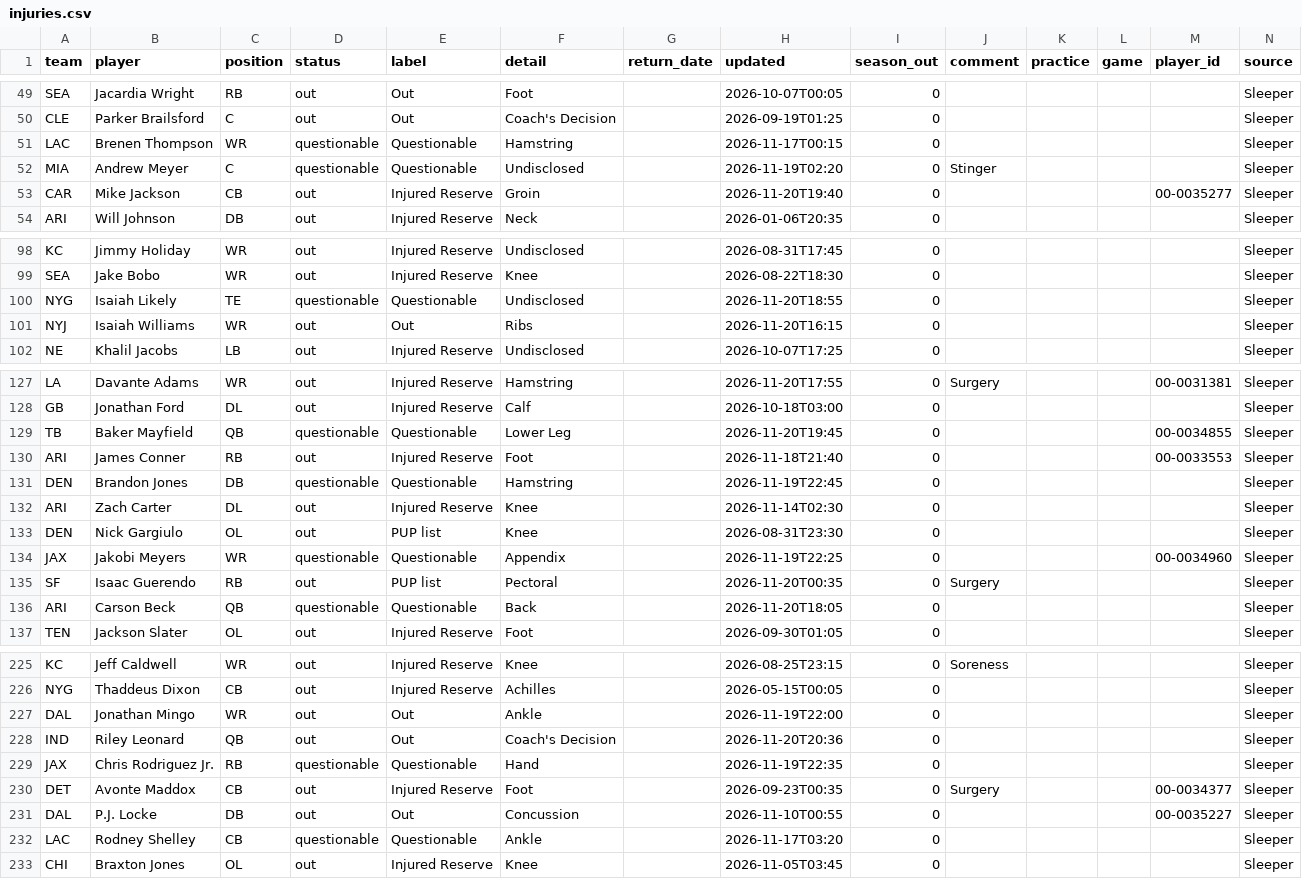
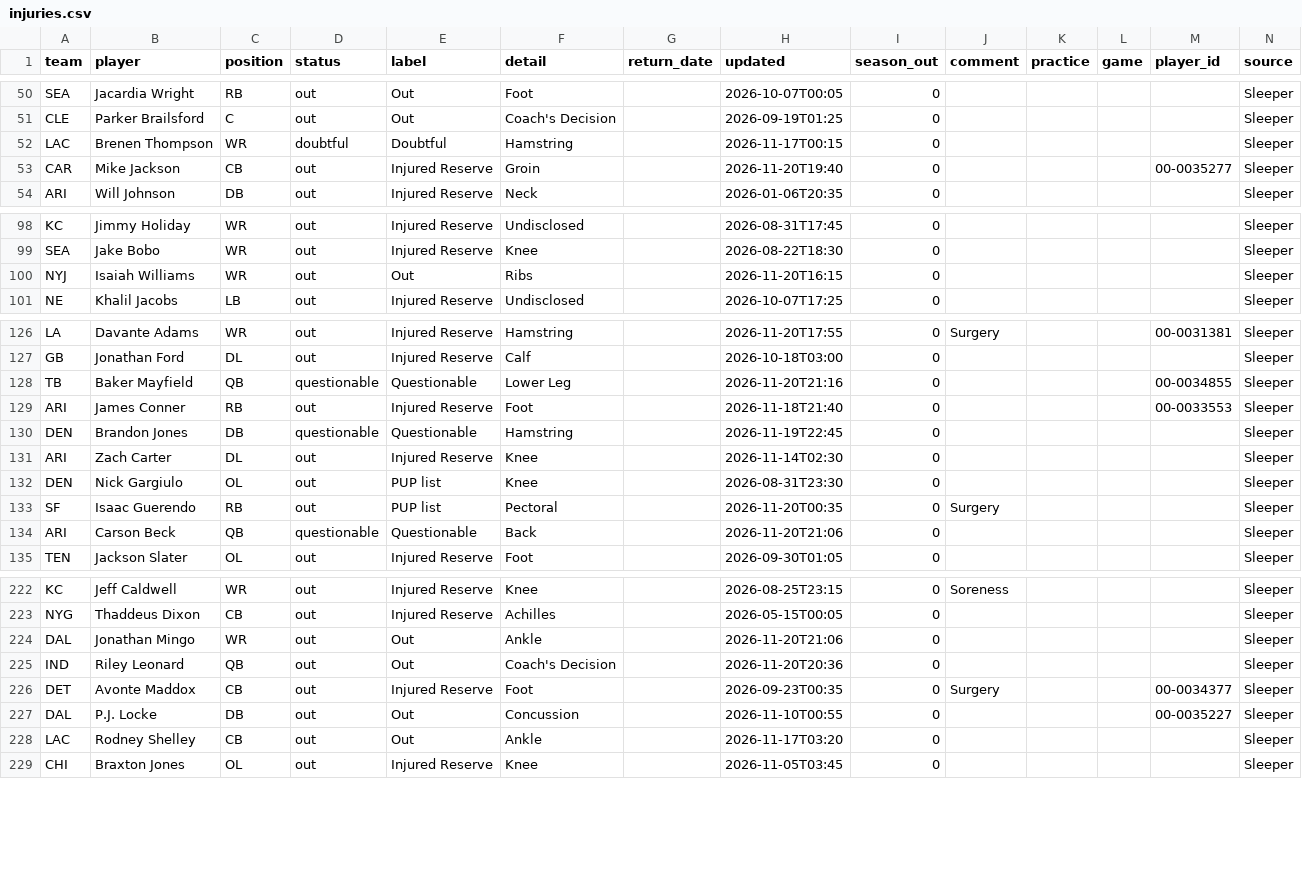
Before and after one commit to bwik4/Matchup-Lab, a CSV file: data/injuries.csv, drawn as a sheet; only a part is shown, gaps mark what is left out; the diff covers the shown part only.

```diff
--- a/data/injuries.csv
+++ b/data/injuries.csv
@@ -50,4 +51,3 @@ SEA,Jacardia Wright,RB,out,Out,Foot,,2026-10-07T00:05,0,,,,,Sleeper
 CLE,Parker Brailsford,C,out,Out,Coach's Decision,,2026-09-19T01:25,0,,,,,Sleeper
-LAC,Brenen Thompson,WR,questionable,Questionable,Hamstring,,2026-11-17T00:15,0,,,,,Sleeper
-MIA,Andrew Meyer,C,questionable,Questionable,Undisclosed,,2026-11-19T02:20,0,Stinger,,,,Sleeper
+LAC,Brenen Thompson,WR,doubtful,Doubtful,Hamstring,,2026-11-17T00:15,0,,,,,Sleeper
 CAR,Mike Jackson,CB,out,Injured Reserve,Groin,,2026-11-20T19:40,0,,,, 00-0035277,Sleeper
@@ -99,3 +99,2 @@ KC,Jimmy Holiday,WR,out,Injured Reserve,Undisclosed,,2026-08-31T17:45,0,,,,,Slee
 SEA,Jake Bobo,WR,out,Injured Reserve,Knee,,2026-08-22T18:30,0,,,,,Sleeper
-NYG,Isaiah Likely,TE,questionable,Questionable,Undisclosed,,2026-11-20T18:55,0,,,,,Sleeper
 NYJ,Isaiah Williams,WR,out,Out,Ribs,,2026-11-20T16:15,0,,,,,Sleeper
@@ -128,3 +127,3 @@ LA,Davante Adams,WR,out,Injured Reserve,Hamstring,,2026-11-20T17:55,0,Surgery,,,
 GB,Jonathan Ford,DL,out,Injured Reserve,Calf,,2026-10-18T03:00,0,,,,,Sleeper
-TB,Baker Mayfield,QB,questionable,Questionable,Lower Leg,,2026-11-20T19:45,0,,,,00-0034855,Sleeper
+TB,Baker Mayfield,QB,questionable,Questionable,Lower Leg,,2026-11-20T21:16,0,,,,00-0034855,Sleeper
 ARI,James Conner,RB,out,Injured Reserve,Foot,,2026-11-18T21:40,0,,,,00-0033553,Sleeper
@@ -133,5 +132,4 @@ ARI,Zach Carter,DL,out,Injured Reserve,Knee,,2026-11-14T02:30,0,,,,,Sleeper
 DEN,Nick Gargiulo,OL,out,PUP list,Knee,,2026-08-31T23:30,0,,,,,Sleeper
-JAX,Jakobi Meyers,WR,questionable,Questionable,Appendix,,2026-11-19T22:25,0,,,, 00-0034960,Sleeper
 SF,Isaac Guerendo,RB,out,PUP list,Pectoral,,2026-11-20T00:35,0,Surgery,,,,Sleeper
-ARI,Carson Beck,QB,questionable,Questionable,Back,,2026-11-20T18:05,0,,,,,Sleeper
+ARI,Carson Beck,QB,questionable,Questionable,Back,,2026-11-20T21:06,0,,,,,Sleeper
 TEN,Jackson Slater,OL,out,Injured Reserve,Foot,,2026-09-30T01:05,0,,,,,Sleeper
@@ -226,8 +223,7 @@ KC,Jeff Caldwell,WR,out,Injured Reserve,Knee,,2026-08-25T23:15,0,Soreness,,,,Sle
 NYG,Thaddeus Dixon,CB,out,Injured Reserve,Achilles,,2026-05-15T00:05,0,,,,,Sleeper
-DAL,Jonathan Mingo,WR,out,Out,Ankle,,2026-11-19T22:00,0,,,,,Sleeper
+DAL,Jonathan Mingo,WR,out,Out,Ankle,,2026-11-20T21:06,0,,,,,Sleeper
 IND,Riley Leonard,QB,out,Out,Coach's Decision,,2026-11-20T20:36,0,,,,,Sleeper
-JAX,Chris Rodriguez Jr.,RB,questionable,Questionable,Hand,,2026-11-19T22:35,0,,,,,Sleeper
 DET,Avonte Maddox,CB,out,Injured Reserve,Foot,,2026-09-23T00:35,0,Surgery,,,00-0034377,Sleeper
 DAL,P.J. Locke,DB,out,Out,Concussion,,2026-11-10T00:55,0,,,, 00-0035227,Sleeper
-LAC,Rodney Shelley,CB,questionable,Questionable,Ankle,,2026-11-17T03:20,0,,,,,Sleeper
+LAC,Rodney Shelley,CB,out,Out,Ankle,,2026-11-17T03:20,0,,,,,Sleeper
 CHI,Braxton Jones,OL,out,Injured Reserve,Knee,,2026-11-05T03:45,0,,,,,Sleeper
```
Also changed, not shown: 2 added rows, 9 removed rows and 35 edited cells elsewhere in this file, data/nba/injuries.csv, data/sleeper_players.csv, 1 other file.
